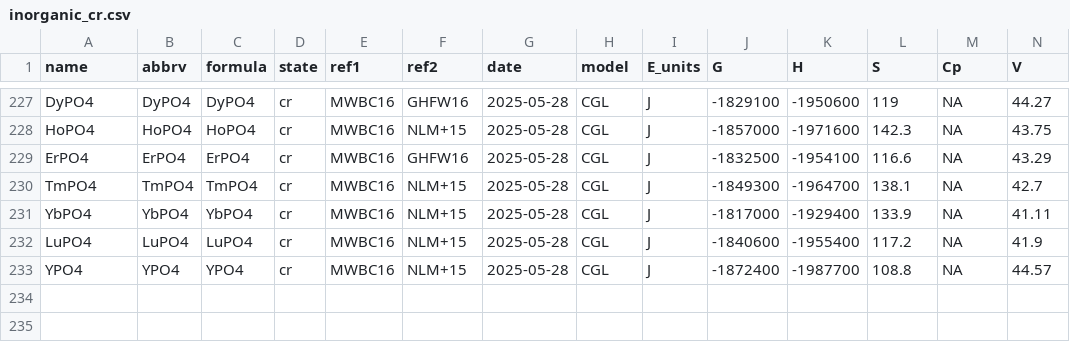
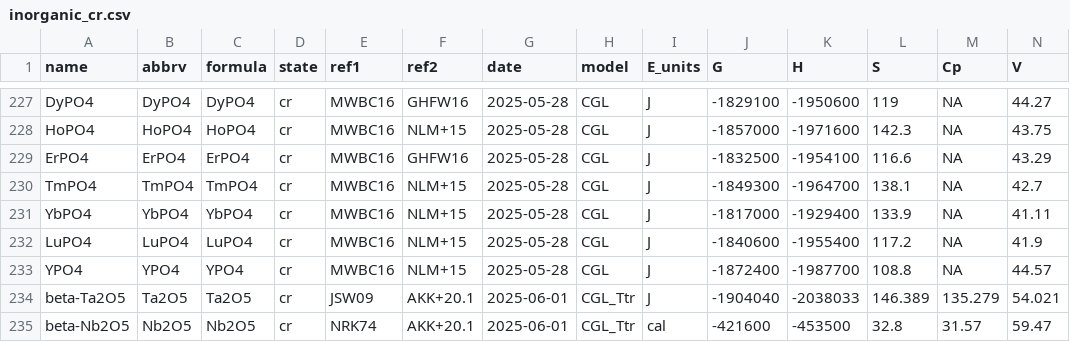
Before and after one commit to r-forge/chnosz, a CSV file: pkg/CHNOSZ/inst/extdata/OBIGT/inorganic_cr.csv, drawn as a sheet; only a part is shown, gaps mark what is left out; rows hold the shown columns only; the diff names each change by its address in the sheet, - before the commit and + after, or states it on an @@ line.

```diff
--- a/pkg/CHNOSZ/inst/extdata/OBIGT/inorganic_cr.csv
+++ b/pkg/CHNOSZ/inst/extdata/OBIGT/inorganic_cr.csv
+row 234: beta-Ta2O5 | Ta2O5 | Ta2O5 | cr | JSW09 | AKK+20.1 | 2025-06-01 | CGL_Ttr | J | -1904040 | -2038033 | 146.389 | 135.279 | 54.021
+row 235: beta-Nb2O5 | Nb2O5 | Nb2O5 | cr | NRK74 | AKK+20.1 | 2025-06-01 | CGL_Ttr | cal | -421600 | -453500 | 32.8 | 31.57 | 59.47
```
Also changed, not shown: pkg/CHNOSZ/inst/extdata/thermo/refs.csv, 5 other files.
